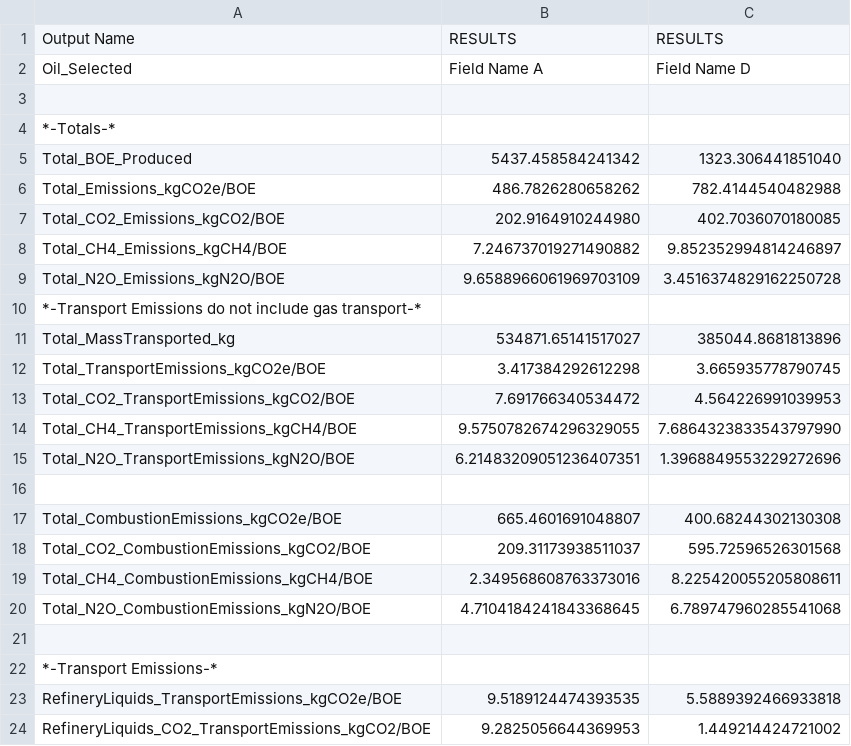
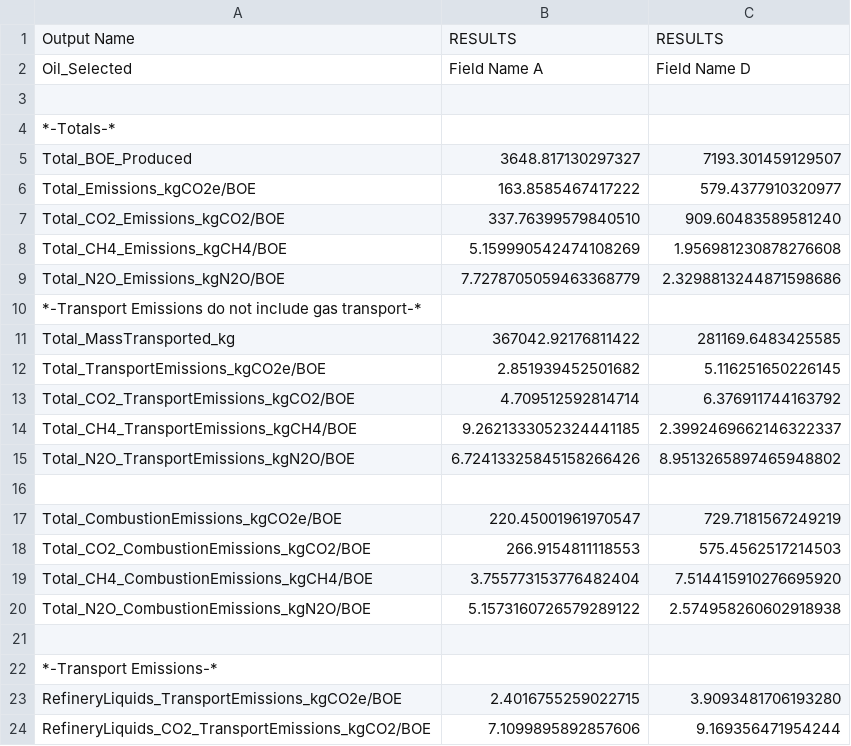
Before and after one commit to RMI/OPEM, a CSV file: opem_output.csv, drawn as a sheet; only a part is shown; the diff covers the shown part only.

```diff
--- a/opem_output.csv
+++ b/opem_output.csv
@@ -4,21 +4,21 @@ Oil_Selected,Field Name A,Field Name D
 *-Totals-*,,
-Total_BOE_Produced,5437.458584241342,1323.306441851040
-Total_Emissions_kgCO2e/BOE,486.7826280658262,782.4144540482988
-Total_CO2_Emissions_kgCO2/BOE,202.9164910244980,402.7036070180085
-Total_CH4_Emissions_kgCH4/BOE,7.246737019271490882,9.852352994814246897
-Total_N2O_Emissions_kgN2O/BOE,9.6588966061969703109,3.4516374829162250728
+Total_BOE_Produced,3648.817130297327,7193.301459129507
+Total_Emissions_kgCO2e/BOE,163.8585467417222,579.4377910320977
+Total_CO2_Emissions_kgCO2/BOE,337.76399579840510,909.60483589581240
+Total_CH4_Emissions_kgCH4/BOE,5.159990542474108269,1.956981230878276608
+Total_N2O_Emissions_kgN2O/BOE,7.7278705059463368779,2.3298813244871598686
 *-Transport Emissions do not include gas transport-*,,
-Total_MassTransported_kg,534871.65141517027,385044.8681813896
-Total_TransportEmissions_kgCO2e/BOE,3.417384292612298,3.665935778790745
-Total_CO2_TransportEmissions_kgCO2/BOE,7.691766340534472,4.564226991039953
-Total_CH4_TransportEmissions_kgCH4/BOE,9.5750782674296329055,7.6864323833543797990
-Total_N2O_TransportEmissions_kgN2O/BOE,6.21483209051236407351,1.3968849553229272696
+Total_MassTransported_kg,367042.92176811422,281169.6483425585
+Total_TransportEmissions_kgCO2e/BOE,2.851939452501682,5.116251650226145
+Total_CO2_TransportEmissions_kgCO2/BOE,4.709512592814714,6.376911744163792
+Total_CH4_TransportEmissions_kgCH4/BOE,9.2621333052324441185,2.3992469662146322337
+Total_N2O_TransportEmissions_kgN2O/BOE,6.72413325845158266426,8.9513265897465948802
 ,,
-Total_CombustionEmissions_kgCO2e/BOE,665.4601691048807,400.68244302130308
-Total_CO2_CombustionEmissions_kgCO2/BOE,209.31173938511037,595.72596526301568
-Total_CH4_CombustionEmissions_kgCH4/BOE,2.349568608763373016,8.225420055205808611
-Total_N2O_CombustionEmissions_kgN2O/BOE,4.7104184241843368645,6.789747960285541068
+Total_CombustionEmissions_kgCO2e/BOE,220.45001961970547,729.7181567249219
+Total_CO2_CombustionEmissions_kgCO2/BOE,266.9154811118553,575.4562517214503
+Total_CH4_CombustionEmissions_kgCH4/BOE,3.755773153776482404,7.514415910276695920
+Total_N2O_CombustionEmissions_kgN2O/BOE,5.1573160726579289122,2.574958260602918938
 ,,
 *-Transport Emissions-*,,
-RefineryLiquids_TransportEmissions_kgCO2e/BOE,9.5189124474393535,5.5889392466933818
-RefineryLiquids_CO2_TransportEmissions_kgCO2/BOE,9.2825056644369953,1.449214424721002
+RefineryLiquids_TransportEmissions_kgCO2e/BOE,2.4016755259022715,3.9093481706193280
+RefineryLiquids_CO2_TransportEmissions_kgCO2/BOE,7.1099895892857606,9.169356471954244
```
Also changed, not shown: 118 edited cells elsewhere in this file, 3 other files.
